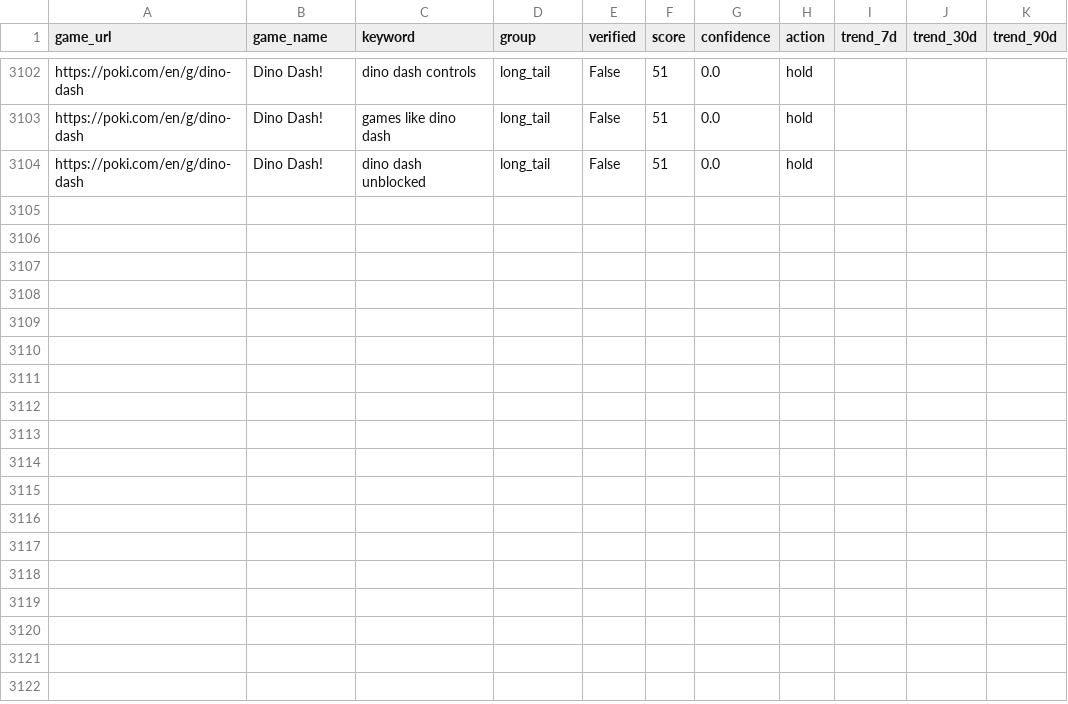
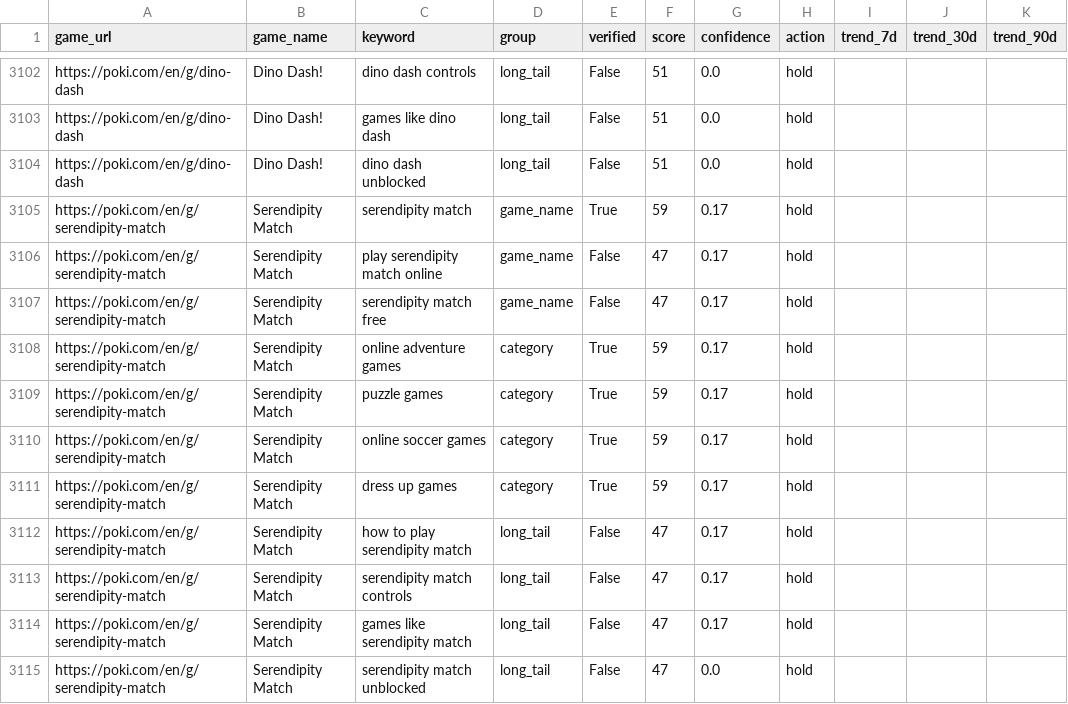
Before and after one commit to fengmian889/findGameKeyWord, a CSV file: data/keywords.csv, drawn as a sheet; only a part is shown, gaps mark what is left out; the diff names each change by its address in the sheet, - before the commit and + after, or states it on an @@ line.

```diff
--- a/data/keywords.csv
+++ b/data/keywords.csv
+row 3105: https://poki.com/en/g/serendipity-match | Serendipity Match | serendipity match | game_name | True | 59 | 0.17 | hold
+row 3106: https://poki.com/en/g/serendipity-match | Serendipity Match | play serendipity match online | game_name | False | 47 | 0.17 | hold
+row 3107: https://poki.com/en/g/serendipity-match | Serendipity Match | serendipity match free | game_name | False | 47 | 0.17 | hold
+row 3108: https://poki.com/en/g/serendipity-match | Serendipity Match | online adventure games | category | True | 59 | 0.17 | hold
+row 3109: https://poki.com/en/g/serendipity-match | Serendipity Match | puzzle games | category | True | 59 | 0.17 | hold
+row 3110: https://poki.com/en/g/serendipity-match | Serendipity Match | online soccer games | category | True | 59 | 0.17 | hold
+row 3111: https://poki.com/en/g/serendipity-match | Serendipity Match | dress up games | category | True | 59 | 0.17 | hold
+row 3112: https://poki.com/en/g/serendipity-match | Serendipity Match | how to play serendipity match | long_tail | False | 47 | 0.17 | hold
+row 3113: https://poki.com/en/g/serendipity-match | Serendipity Match | serendipity match controls | long_tail | False | 47 | 0.17 | hold
+row 3114: https://poki.com/en/g/serendipity-match | Serendipity Match | games like serendipity match | long_tail | False | 47 | 0.17 | hold
+row 3115: https://poki.com/en/g/serendipity-match | Serendipity Match | serendipity match unblocked | long_tail | False | 47 | 0.0 | hold
```
Also changed, not shown: 3 other files.
